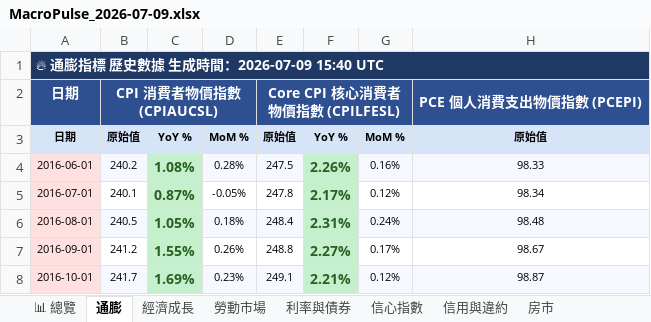
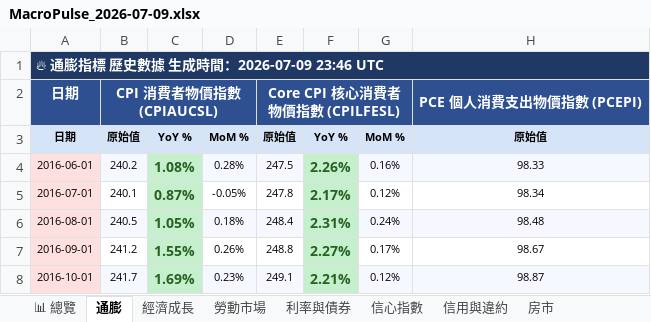
Before and after one commit to TargetWindPark-TWP/MacroPulse, an Excel workbook: reports/excel/MacroPulse_2026-07-09.xlsx, sheet 通膨, drawn as a sheet; only a part is shown; values as stored, in another font and other column widths than the file's, no borders; the diff names each change by its address in the sheet, - before the commit and + after, or states it on an @@ line.

```diff
--- a/reports/excel/MacroPulse_2026-07-09.xlsx (sheet 通膨)
+++ b/reports/excel/MacroPulse_2026-07-09.xlsx (sheet 通膨)
-A1: 🔥 通膨指標 歷史數據 生成時間：2026-07-09 15:40 UTC
+A1: 🔥 通膨指標 歷史數據 生成時間：2026-07-09 23:46 UTC
```
Also changed, not shown: sheet 利率與債券, sheet 📊 總覽, sheet 信用與違約, sheet 房市, sheet 信心指數, sheet 經濟成長, 1 more sheet, 6 other files.
